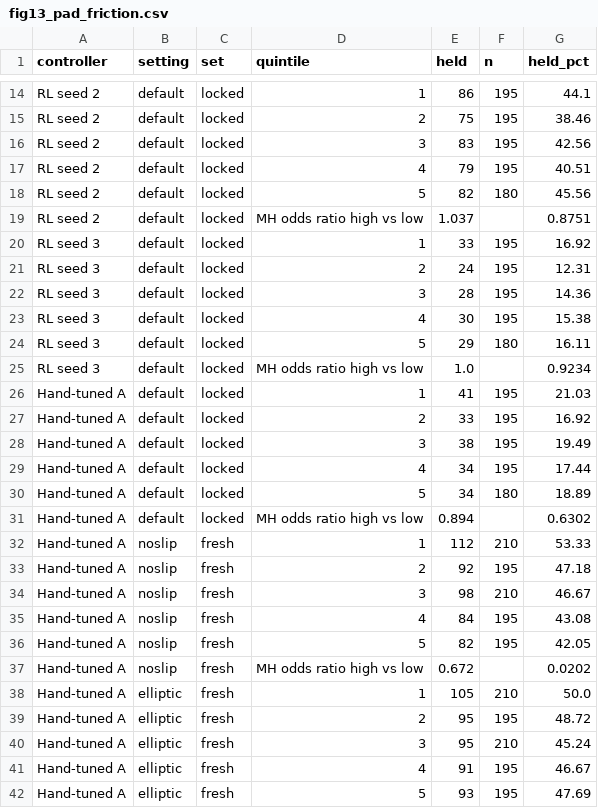
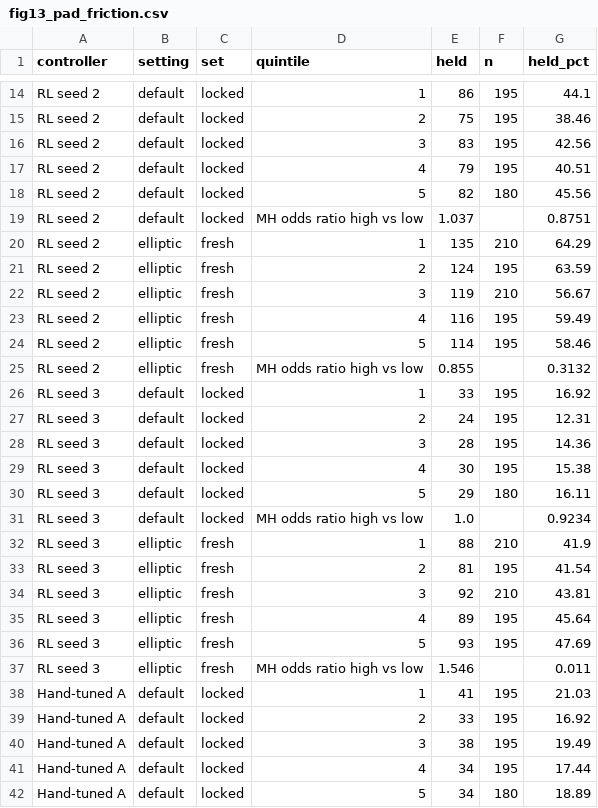
Before and after one commit to oski-gif/PI-TCN-SlipNet, a CSV file: reports/figures/paper/fig13_pad_friction.csv, drawn as a sheet; only a part is shown, gaps mark what is left out; the shorter side is filled out with more unchanged rows.

```diff
--- a/reports/figures/paper/fig13_pad_friction.csv
+++ b/reports/figures/paper/fig13_pad_friction.csv
@@ -19,2 +19,8 @@ RL seed 2,default,locked,5,82,180,45.56
 RL seed 2,default,locked,MH odds ratio high vs low,1.037,,0.8751
+RL seed 2,elliptic,fresh,1,135,210,64.29
+RL seed 2,elliptic,fresh,2,124,195,63.59
+RL seed 2,elliptic,fresh,3,119,210,56.67
+RL seed 2,elliptic,fresh,4,116,195,59.49
+RL seed 2,elliptic,fresh,5,114,195,58.46
+RL seed 2,elliptic,fresh,MH odds ratio high vs low,0.855,,0.3132
 RL seed 3,default,locked,1,33,195,16.92
@@ -25,2 +31,8 @@ RL seed 3,default,locked,5,29,180,16.11
 RL seed 3,default,locked,MH odds ratio high vs low,1.0,,0.9234
+RL seed 3,elliptic,fresh,1,88,210,41.9
+RL seed 3,elliptic,fresh,2,81,195,41.54
+RL seed 3,elliptic,fresh,3,92,210,43.81
+RL seed 3,elliptic,fresh,4,89,195,45.64
+RL seed 3,elliptic,fresh,5,93,195,47.69
+RL seed 3,elliptic,fresh,MH odds ratio high vs low,1.546,,0.011
 Hand-tuned A,default,locked,1,41,195,21.03
```
Also changed, not shown: reports/figures/paper/fig00_factor_summary.csv, reports/figures/paper/fig06_fixed_grips.csv, 46 other files.
